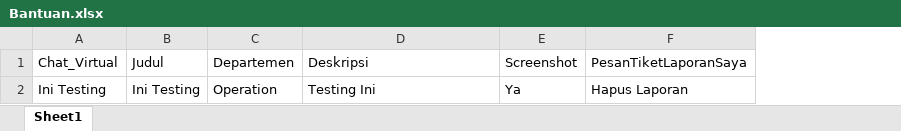
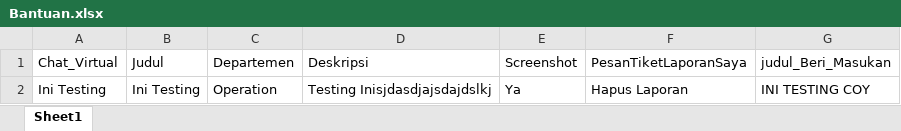
Before and after one commit to aldopriamnistiko/Project_Automation_RobotFramework_StarAsiaPerkasa, an Excel workbook: DataDriven/Bantuan.xlsx, sheet Sheet1, drawn as a sheet; values as stored, in another font and other column widths than the file's, no borders; the diff names each change by its address in the sheet, - before the commit and + after, or states it on an @@ line.

```diff
--- a/DataDriven/Bantuan.xlsx (sheet Sheet1)
+++ b/DataDriven/Bantuan.xlsx (sheet Sheet1)
+column G, rows 1-2: judul_Beri_Masukan | INI TESTING COY
-D2: Testing Ini
+D2: Testing Inisjdasdjajsdajdslkj
```
Also changed, not shown: 36 other files.
